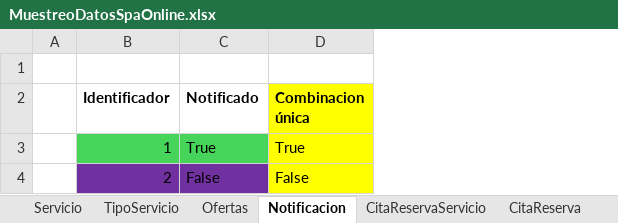
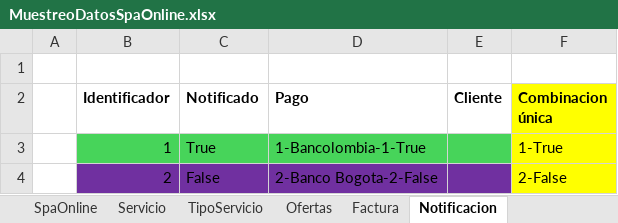
Before and after one commit to cristianospina/DOO, an Excel workbook: MuestreoDatosSpaOnline.xlsx, sheet Notificacion, drawn as a sheet; values as stored, in another font and other column widths than the file's, no borders; addresses are those after the commit; the diff names each change by its address in the sheet, - before the commit and + after, or states it on an @@ line.

```diff
--- a/MuestreoDatosSpaOnline.xlsx (sheet Notificacion)
+++ b/MuestreoDatosSpaOnline.xlsx (sheet Notificacion)
+sheet tab: SpaOnline
+sheet tab: Factura
+column D (Pago), rows 3-4: 1-Bancolombia-1-True | 2-Banco Bogota-2-False
+column E (Cliente), empty
-F3 (Combinacion única): True
+F3 (Combinacion única): 1-True
-F4 (Combinacion única): False
+F4 (Combinacion única): 2-False
```
Also changed, not shown: sheet Trabajador, sheet Ofertas, sheet Pago, sheet CitaReserva, sheet Servicio, sheet Usuario, other sheet tabs, formulas that keep their value, 2 other files.
